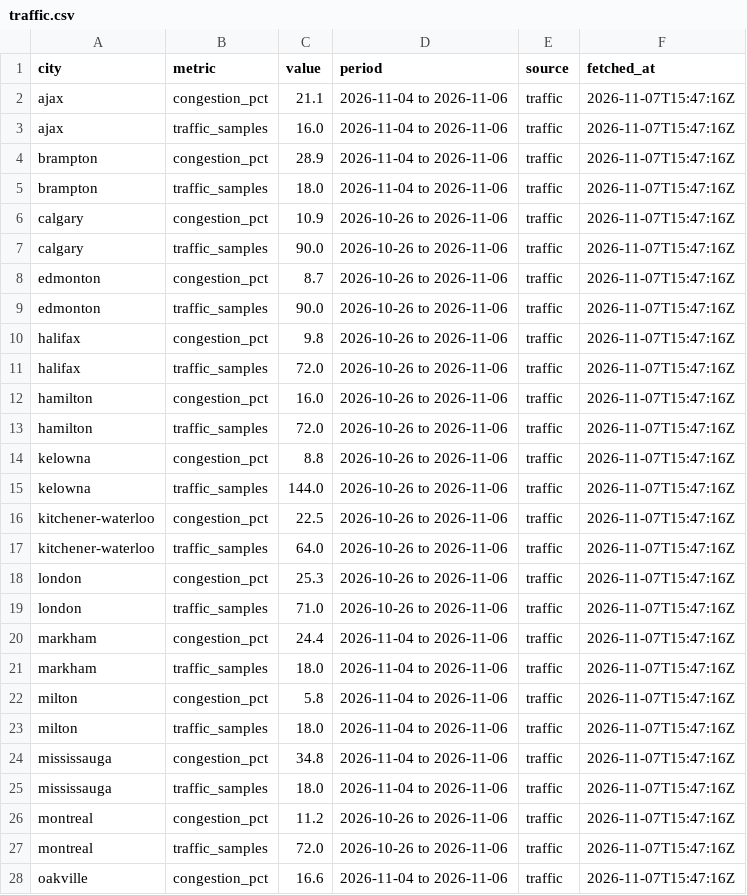
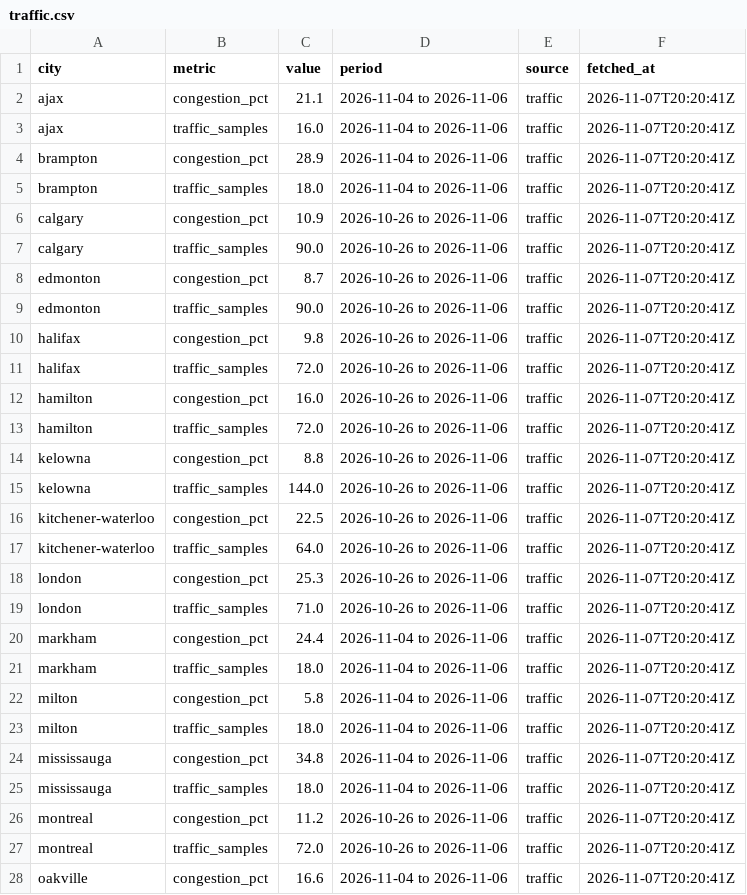
Before and after one commit to imran-ahmed377/city_rank_ai, a CSV file: data/metrics/traffic.csv, drawn as a sheet; only a part is shown; the diff covers the shown part only.

```diff
--- a/data/metrics/traffic.csv
+++ b/data/metrics/traffic.csv
@@ -1,28 +1,28 @@
 city,metric,value,period,source,fetched_at
-ajax,congestion_pct,21.1,2026-11-04 to 2026-11-06,traffic,2026-11-07T15:47:16Z
-ajax,traffic_samples,16.0,2026-11-04 to 2026-11-06,traffic,2026-11-07T15:47:16Z
-brampton,congestion_pct,28.9,2026-11-04 to 2026-11-06,traffic,2026-11-07T15:47:16Z
-brampton,traffic_samples,18.0,2026-11-04 to 2026-11-06,traffic,2026-11-07T15:47:16Z
-calgary,congestion_pct,10.9,2026-10-26 to 2026-11-06,traffic,2026-11-07T15:47:16Z
-calgary,traffic_samples,90.0,2026-10-26 to 2026-11-06,traffic,2026-11-07T15:47:16Z
-edmonton,congestion_pct,8.7,2026-10-26 to 2026-11-06,traffic,2026-11-07T15:47:16Z
-edmonton,traffic_samples,90.0,2026-10-26 to 2026-11-06,traffic,2026-11-07T15:47:16Z
-halifax,congestion_pct,9.8,2026-10-26 to 2026-11-06,traffic,2026-11-07T15:47:16Z
-halifax,traffic_samples,72.0,2026-10-26 to 2026-11-06,traffic,2026-11-07T15:47:16Z
-hamilton,congestion_pct,16.0,2026-10-26 to 2026-11-06,traffic,2026-11-07T15:47:16Z
-hamilton,traffic_samples,72.0,2026-10-26 to 2026-11-06,traffic,2026-11-07T15:47:16Z
-kelowna,congestion_pct,8.8,2026-10-26 to 2026-11-06,traffic,2026-11-07T15:47:16Z
-kelowna,traffic_samples,144.0,2026-10-26 to 2026-11-06,traffic,2026-11-07T15:47:16Z
-kitchener-waterloo,congestion_pct,22.5,2026-10-26 to 2026-11-06,traffic,2026-11-07T15:47:16Z
-kitchener-waterloo,traffic_samples,64.0,2026-10-26 to 2026-11-06,traffic,2026-11-07T15:47:16Z
-london,congestion_pct,25.3,2026-10-26 to 2026-11-06,traffic,2026-11-07T15:47:16Z
-london,traffic_samples,71.0,2026-10-26 to 2026-11-06,traffic,2026-11-07T15:47:16Z
-markham,congestion_pct,24.4,2026-11-04 to 2026-11-06,traffic,2026-11-07T15:47:16Z
-markham,traffic_samples,18.0,2026-11-04 to 2026-11-06,traffic,2026-11-07T15:47:16Z
-milton,congestion_pct,5.8,2026-11-04 to 2026-11-06,traffic,2026-11-07T15:47:16Z
-milton,traffic_samples,18.0,2026-11-04 to 2026-11-06,traffic,2026-11-07T15:47:16Z
-mississauga,congestion_pct,34.8,2026-11-04 to 2026-11-06,traffic,2026-11-07T15:47:16Z
-mississauga,traffic_samples,18.0,2026-11-04 to 2026-11-06,traffic,2026-11-07T15:47:16Z
-montreal,congestion_pct,11.2,2026-10-26 to 2026-11-06,traffic,2026-11-07T15:47:16Z
-montreal,traffic_samples,72.0,2026-10-26 to 2026-11-06,traffic,2026-11-07T15:47:16Z
-oakville,congestion_pct,16.6,2026-11-04 to 2026-11-06,traffic,2026-11-07T15:47:16Z
+ajax,congestion_pct,21.1,2026-11-04 to 2026-11-06,traffic,2026-11-07T20:20:41Z
+ajax,traffic_samples,16.0,2026-11-04 to 2026-11-06,traffic,2026-11-07T20:20:41Z
+brampton,congestion_pct,28.9,2026-11-04 to 2026-11-06,traffic,2026-11-07T20:20:41Z
+brampton,traffic_samples,18.0,2026-11-04 to 2026-11-06,traffic,2026-11-07T20:20:41Z
+calgary,congestion_pct,10.9,2026-10-26 to 2026-11-06,traffic,2026-11-07T20:20:41Z
+calgary,traffic_samples,90.0,2026-10-26 to 2026-11-06,traffic,2026-11-07T20:20:41Z
+edmonton,congestion_pct,8.7,2026-10-26 to 2026-11-06,traffic,2026-11-07T20:20:41Z
+edmonton,traffic_samples,90.0,2026-10-26 to 2026-11-06,traffic,2026-11-07T20:20:41Z
+halifax,congestion_pct,9.8,2026-10-26 to 2026-11-06,traffic,2026-11-07T20:20:41Z
+halifax,traffic_samples,72.0,2026-10-26 to 2026-11-06,traffic,2026-11-07T20:20:41Z
+hamilton,congestion_pct,16.0,2026-10-26 to 2026-11-06,traffic,2026-11-07T20:20:41Z
+hamilton,traffic_samples,72.0,2026-10-26 to 2026-11-06,traffic,2026-11-07T20:20:41Z
+kelowna,congestion_pct,8.8,2026-10-26 to 2026-11-06,traffic,2026-11-07T20:20:41Z
+kelowna,traffic_samples,144.0,2026-10-26 to 2026-11-06,traffic,2026-11-07T20:20:41Z
+kitchener-waterloo,congestion_pct,22.5,2026-10-26 to 2026-11-06,traffic,2026-11-07T20:20:41Z
+kitchener-waterloo,traffic_samples,64.0,2026-10-26 to 2026-11-06,traffic,2026-11-07T20:20:41Z
+london,congestion_pct,25.3,2026-10-26 to 2026-11-06,traffic,2026-11-07T20:20:41Z
+london,traffic_samples,71.0,2026-10-26 to 2026-11-06,traffic,2026-11-07T20:20:41Z
+markham,congestion_pct,24.4,2026-11-04 to 2026-11-06,traffic,2026-11-07T20:20:41Z
+markham,traffic_samples,18.0,2026-11-04 to 2026-11-06,traffic,2026-11-07T20:20:41Z
+milton,congestion_pct,5.8,2026-11-04 to 2026-11-06,traffic,2026-11-07T20:20:41Z
+milton,traffic_samples,18.0,2026-11-04 to 2026-11-06,traffic,2026-11-07T20:20:41Z
+mississauga,congestion_pct,34.8,2026-11-04 to 2026-11-06,traffic,2026-11-07T20:20:41Z
+mississauga,traffic_samples,18.0,2026-11-04 to 2026-11-06,traffic,2026-11-07T20:20:41Z
+montreal,congestion_pct,11.2,2026-10-26 to 2026-11-06,traffic,2026-11-07T20:20:41Z
+montreal,traffic_samples,72.0,2026-10-26 to 2026-11-06,traffic,2026-11-07T20:20:41Z
+oakville,congestion_pct,16.6,2026-11-04 to 2026-11-06,traffic,2026-11-07T20:20:41Z
```
Also changed, not shown: 31 edited cells elsewhere in this file, data/history/weather_observations.csv, data/metrics/weather.csv, 2 other files.
